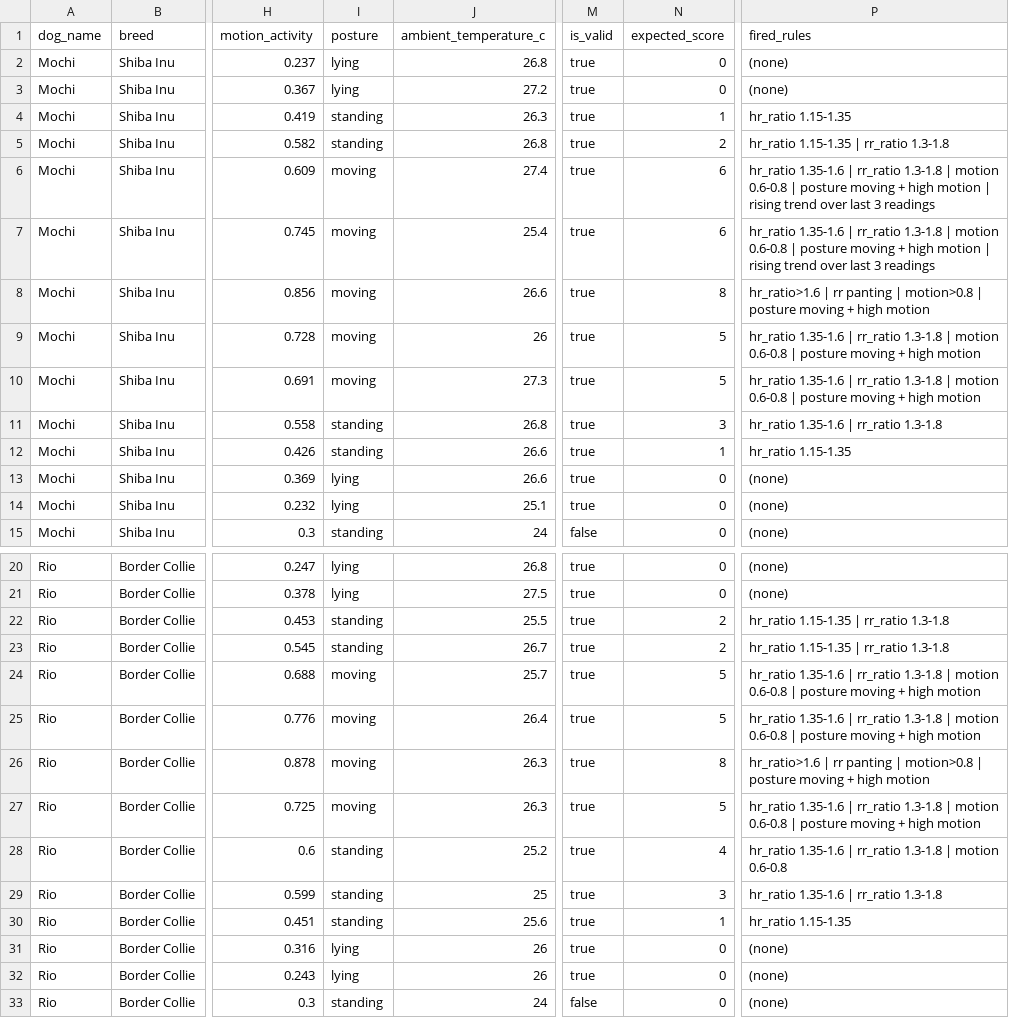
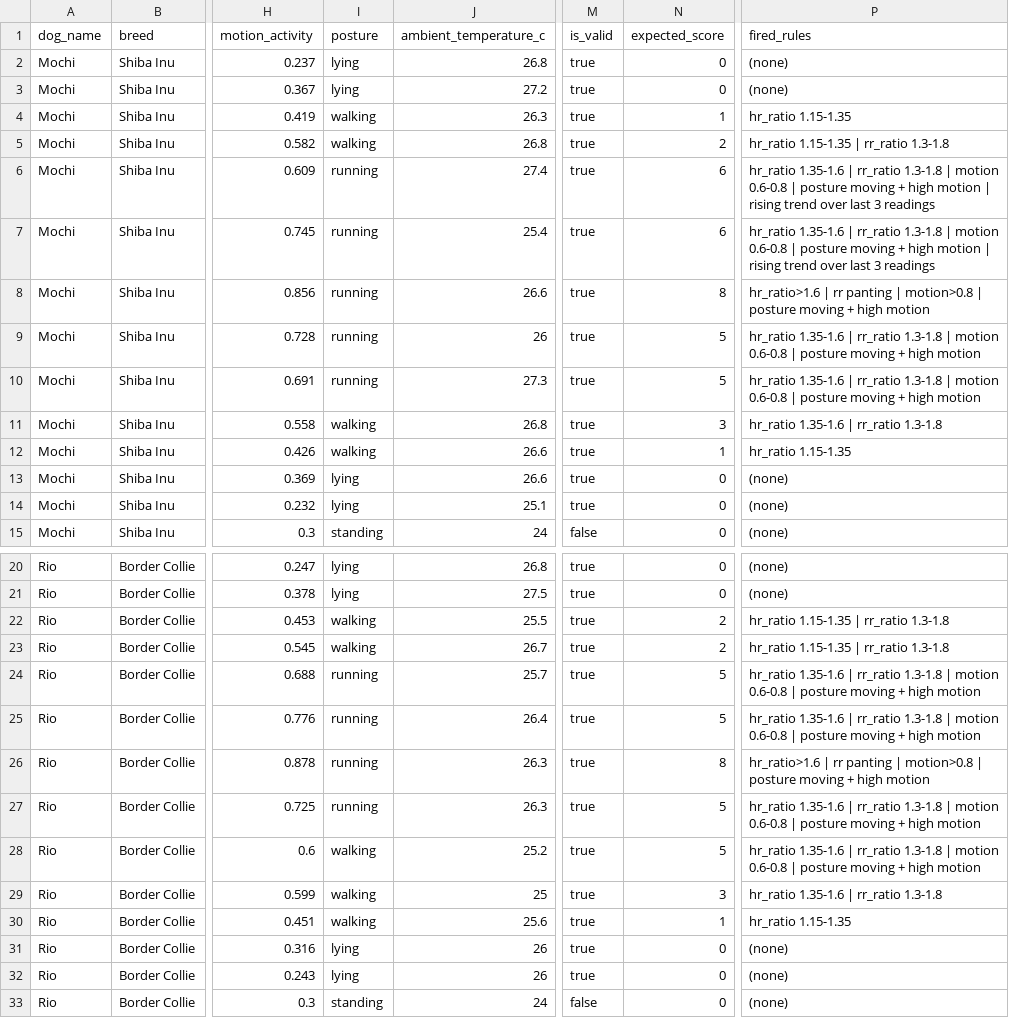
Before and after one commit to SushiMista/furfeel-capstone, a CSV file: docs/Sample Telemetry Dataset.csv, drawn as a sheet; only a part is shown, gaps mark what is left out; the diff covers the shown part only; the diff names each change by its address in the sheet, - before the commit and + after, or states it on an @@ line.

```diff
--- a/docs/Sample Telemetry Dataset.csv
+++ b/docs/Sample Telemetry Dataset.csv
-I4:I5 (posture): standing
+I4:I5 (posture): walking
-I6:I10 (posture): moving
+I6:I10 (posture): running
-I11:I12 (posture): standing
+I11:I12 (posture): walking
-I22:I23 (posture): standing
+I22:I23 (posture): walking
-I24:I27 (posture): moving
+I24:I27 (posture): running
-I28:I30 (posture): standing
+I28:I30 (posture): walking
-N28 (expected_score): 4
+N28 (expected_score): 5
-P28 (fired_rules): …motion 0.6-0.8
+P28 (fired_rules): …motion 0.6-0.8 | posture moving + high motion
```
Also changed, not shown: 9 edited cells elsewhere in this file, 3 other files.
